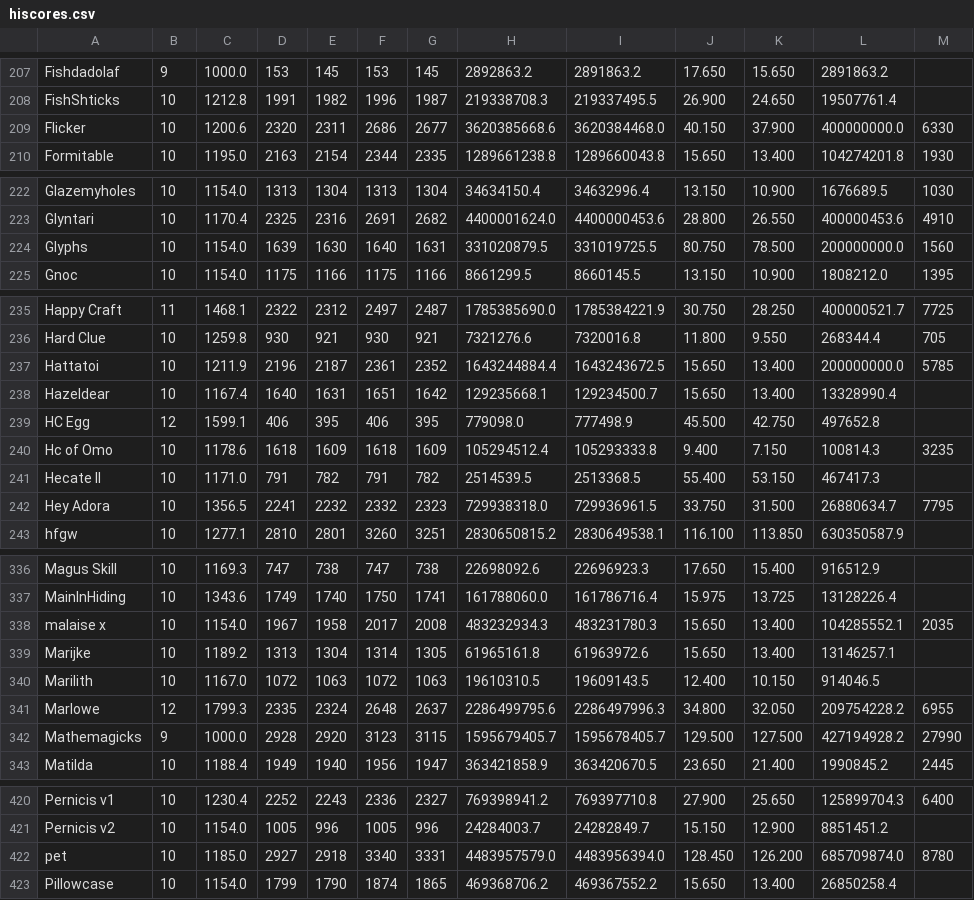
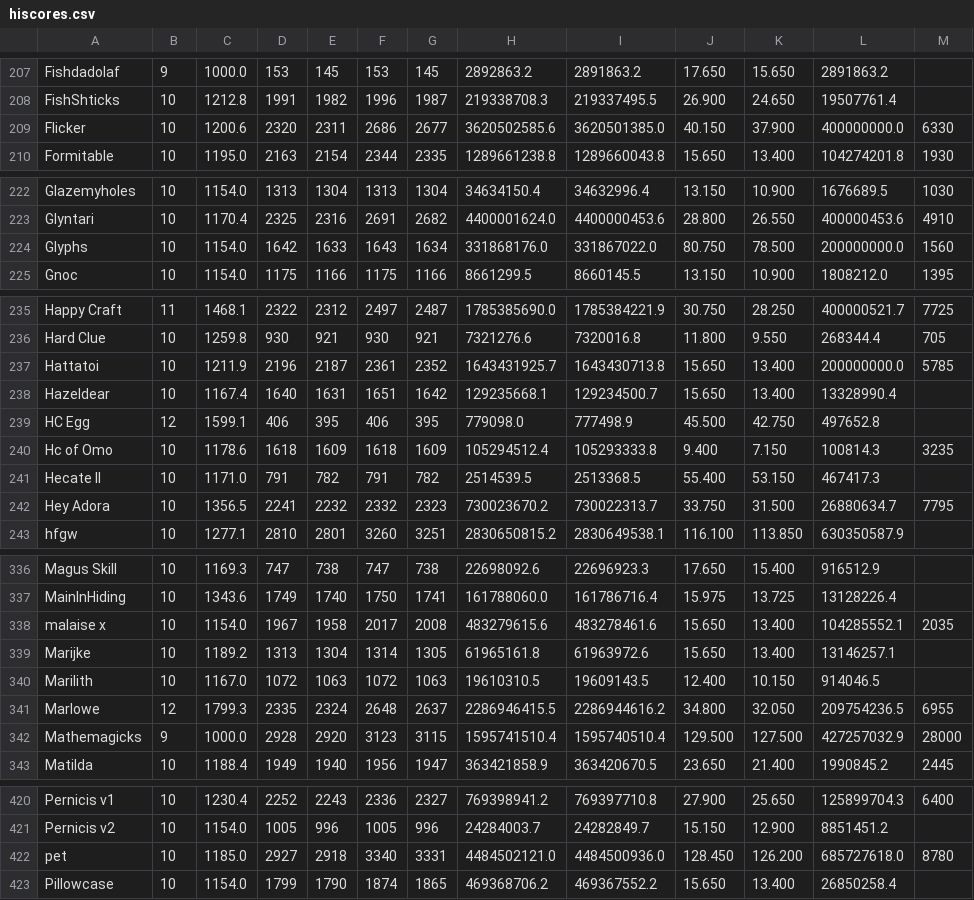
Before and after one commit to TastyRomeo/hiscores, a CSV file: data/hiscores.csv, drawn as a sheet; only a part is shown, gaps mark what is left out; the diff covers the shown part only.

```diff
--- a/data/hiscores.csv
+++ b/data/hiscores.csv
@@ -208,3 +208,3 @@ Fishdadolaf,9,1000.0,153,145,153,145,2892863.2,2891863.2,17.650,15.650,2891863.2
 FishShticks,10,1212.8,1991,1982,1996,1987,219338708.3,219337495.5,26.900,24.650,19507761.4,
-Flicker,10,1200.6,2320,2311,2686,2677,3620385668.6,3620384468.0,40.150,37.900,400000000.0,6330
+Flicker,10,1200.6,2320,2311,2686,2677,3620502585.6,3620501385.0,40.150,37.900,400000000.0,6330
 Formitable,10,1195.0,2163,2154,2344,2335,1289661238.8,1289660043.8,15.650,13.400,104274201.8,1930
@@ -223,3 +223,3 @@ Glazemyholes,10,1154.0,1313,1304,1313,1304,34634150.4,34632996.4,13.150,10.900,1
 Glyntari,10,1170.4,2325,2316,2691,2682,4400001624.0,4400000453.6,28.800,26.550,400000453.6,4910
-Glyphs,10,1154.0,1639,1630,1640,1631,331020879.5,331019725.5,80.750,78.500,200000000.0,1560
+Glyphs,10,1154.0,1642,1633,1643,1634,331868176.0,331867022.0,80.750,78.500,200000000.0,1560
 Gnoc,10,1154.0,1175,1166,1175,1166,8661299.5,8660145.5,13.150,10.900,1808212.0,1395
@@ -236,3 +236,3 @@ Happy Craft,11,1468.1,2322,2312,2497,2487,1785385690.0,1785384221.9,30.750,28.25
 Hard Clue,10,1259.8,930,921,930,921,7321276.6,7320016.8,11.800,9.550,268344.4,705
-Hattatoi,10,1211.9,2196,2187,2361,2352,1643244884.4,1643243672.5,15.650,13.400,200000000.0,5785
+Hattatoi,10,1211.9,2196,2187,2361,2352,1643431925.7,1643430713.8,15.650,13.400,200000000.0,5785
 Hazeldear,10,1167.4,1640,1631,1651,1642,129235668.1,129234500.7,15.650,13.400,13328990.4,
@@ -241,3 +241,3 @@ Hc of Omo,10,1178.6,1618,1609,1618,1609,105294512.4,105293333.8,9.400,7.150,1008
 Hecate II,10,1171.0,791,782,791,782,2514539.5,2513368.5,55.400,53.150,467417.3,
-Hey Adora,10,1356.5,2241,2232,2332,2323,729938318.0,729936961.5,33.750,31.500,26880634.7,7795
+Hey Adora,10,1356.5,2241,2232,2332,2323,730023670.2,730022313.7,33.750,31.500,26880634.7,7795
 hfgw,10,1277.1,2810,2801,3260,3251,2830650815.2,2830649538.1,116.100,113.850,630350587.9,
@@ -337,7 +337,7 @@ Magus Skill,10,1169.3,747,738,747,738,22698092.6,22696923.3,17.650,15.400,916512
 MainInHiding,10,1343.6,1749,1740,1750,1741,161788060.0,161786716.4,15.975,13.725,13128226.4,
-malaise x,10,1154.0,1967,1958,2017,2008,483232934.3,483231780.3,15.650,13.400,104285552.1,2035
+malaise x,10,1154.0,1967,1958,2017,2008,483279615.6,483278461.6,15.650,13.400,104285552.1,2035
 Marijke,10,1189.2,1313,1304,1314,1305,61965161.8,61963972.6,15.650,13.400,13146257.1,
 Marilith,10,1167.0,1072,1063,1072,1063,19610310.5,19609143.5,12.400,10.150,914046.5,
-MarIowe,12,1799.3,2335,2324,2648,2637,2286499795.6,2286497996.3,34.800,32.050,209754228.2,6955
-Mathemagicks,9,1000.0,2928,2920,3123,3115,1595679405.7,1595678405.7,129.500,127.500,427194928.2,27990
+MarIowe,12,1799.3,2335,2324,2648,2637,2286946415.5,2286944616.2,34.800,32.050,209754236.5,6955
+Mathemagicks,9,1000.0,2928,2920,3123,3115,1595741510.4,1595740510.4,129.500,127.500,427257032.9,28000
 Matilda,10,1188.4,1949,1940,1956,1947,363421858.9,363420670.5,23.650,21.400,1990845.2,2445
@@ -421,3 +421,3 @@ Pernicis v1,10,1230.4,2252,2243,2336,2327,769398941.2,769397710.8,27.900,25.650,
 Pernicis v2,10,1154.0,1005,996,1005,996,24284003.7,24282849.7,15.150,12.900,8851451.2,
-pet,10,1185.0,2927,2918,3340,3331,4483957579.0,4483956394.0,128.450,126.200,685709874.0,8780
+pet,10,1185.0,2927,2918,3340,3331,4484502121.0,4484500936.0,128.450,126.200,685727618.0,8780
 Pillowcase,10,1154.0,1799,1790,1874,1865,469368706.2,469367552.2,15.650,13.400,26850258.4,
```
Also changed, not shown: 4 edited cells elsewhere in this file.
